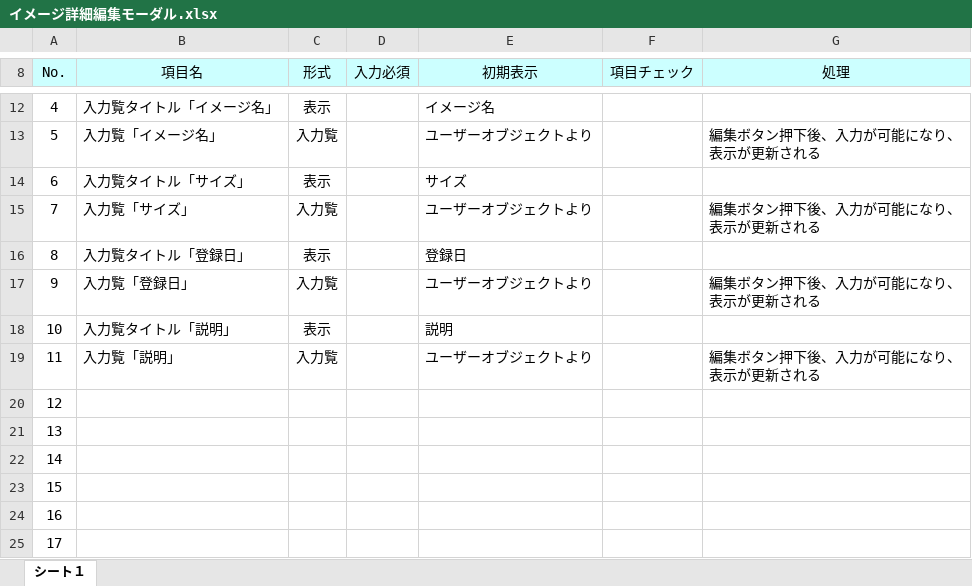
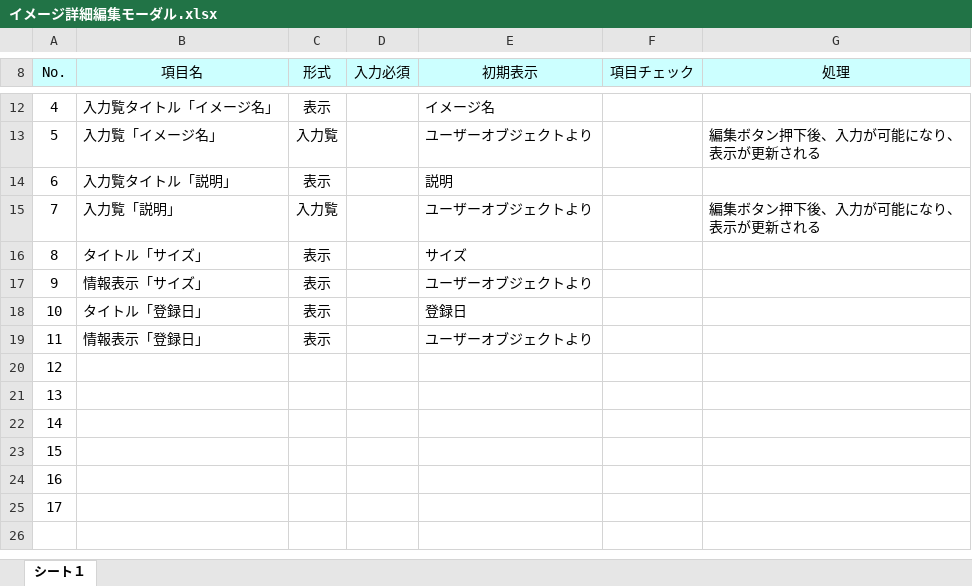
Before and after one commit to okkass/Kamata-Cloud-Infrastructure, an Excel workbook: docs/画面項目定義書/イメージ詳細編集モーダル.xlsx, sheet シート１, drawn as a sheet; only a part is shown, gaps mark what is left out; values as stored, in another font and other column widths than the file's, no borders; charts and pictures not drawn; ↵ is a line break in a cell; the diff names each change by its address in the sheet, - before the commit and + after, or states it on an @@ line.

Commit message:
画面レイアウト　IT詳細編集画面　サイドバー削除　画面項目定義　イメージ詳細編集モーダル・インスタンスタイプ詳細編集モーダル

```diff
--- a/docs/画面項目定義書/イメージ詳細編集モーダル.xlsx (sheet シート１)
+++ b/docs/画面項目定義書/イメージ詳細編集モーダル.xlsx (sheet シート１)
-B14 (項目名): 入力覧タイトル「サイズ」
+B14 (項目名): 入力覧タイトル「説明」
-E14 (初期表示): サイズ
+E14 (初期表示): 説明
-B15 (項目名): 入力覧「サイズ」
+B15 (項目名): 入力覧「説明」
-B16 (項目名): 入力覧タイトル「登録日」
+B16 (項目名): タイトル「サイズ」
-E16 (初期表示): 登録日
+E16 (初期表示): サイズ
-B17 (項目名): 入力覧「登録日」
+B17 (項目名): 情報表示「サイズ」
-C17 (形式): 入力覧
+C17 (形式): 表示
-G17 (処理): 編集ボタン押下後、入力が可能になり、 ↵ 表示が更新される
+G17 (処理): (empty)
-B18 (項目名): 入力覧タイトル「説明」
+B18 (項目名): タイトル「登録日」
-E18 (初期表示): 説明
+E18 (初期表示): 登録日
-B19 (項目名): 入力覧「説明」
+B19 (項目名): 情報表示「登録日」
-C19 (形式): 入力覧
+C19 (形式): 表示
-G19 (処理): 編集ボタン押下後、入力が可能になり、 ↵ 表示が更新される
+G19 (処理): (empty)
```
Also changed, not shown: 2 other files.
